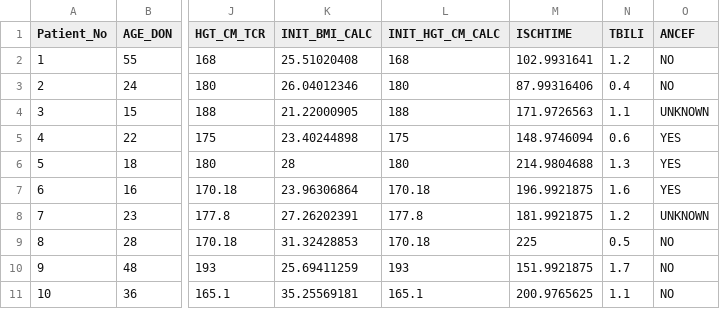
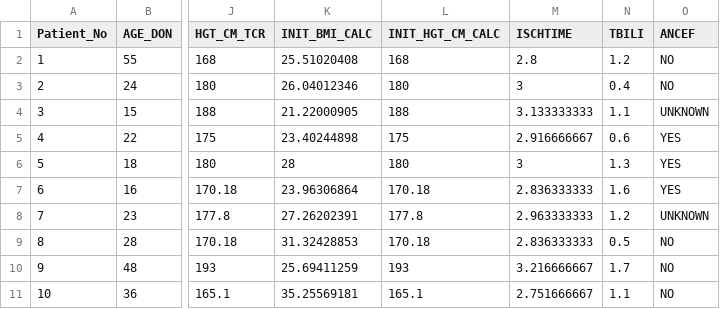
Before and after one commit to Ying-Ju/DOE-Framework-Supplemental-Material, a CSV file: example_data.csv, drawn as a sheet; only a part is shown, gaps mark what is left out; the diff names each change by its address in the sheet, - before the commit and + after, or states it on an @@ line.

Commit message:
Update example_data.csv

```diff
--- a/example_data.csv
+++ b/example_data.csv
-M2 (ISCHTIME): 102.9931641
+M2 (ISCHTIME): 2.8
-M3 (ISCHTIME): 87.99316406
+M3 (ISCHTIME): 3
-M4 (ISCHTIME): 171.9726563
+M4 (ISCHTIME): 3.133333333
-M5 (ISCHTIME): 148.9746094
+M5 (ISCHTIME): 2.916666667
-M6 (ISCHTIME): 214.9804688
+M6 (ISCHTIME): 3
-M7 (ISCHTIME): 196.9921875
+M7 (ISCHTIME): 2.836333333
-M8 (ISCHTIME): 181.9921875
+M8 (ISCHTIME): 2.963333333
-M9 (ISCHTIME): 225
+M9 (ISCHTIME): 2.836333333
-M10 (ISCHTIME): 151.9921875
+M10 (ISCHTIME): 3.216666667
-M11 (ISCHTIME): 200.9765625
+M11 (ISCHTIME): 2.751666667
```
